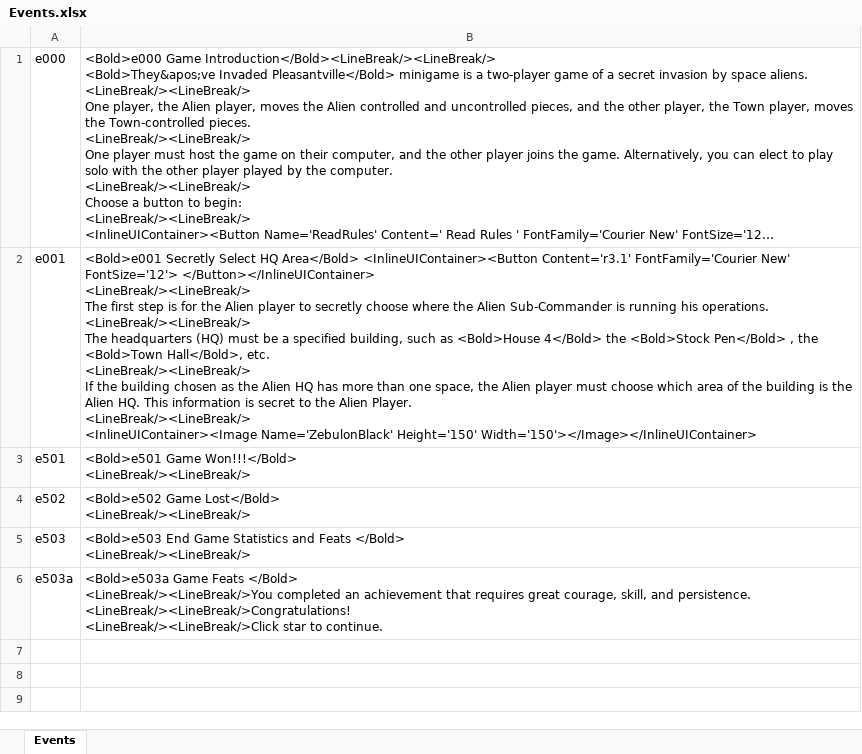
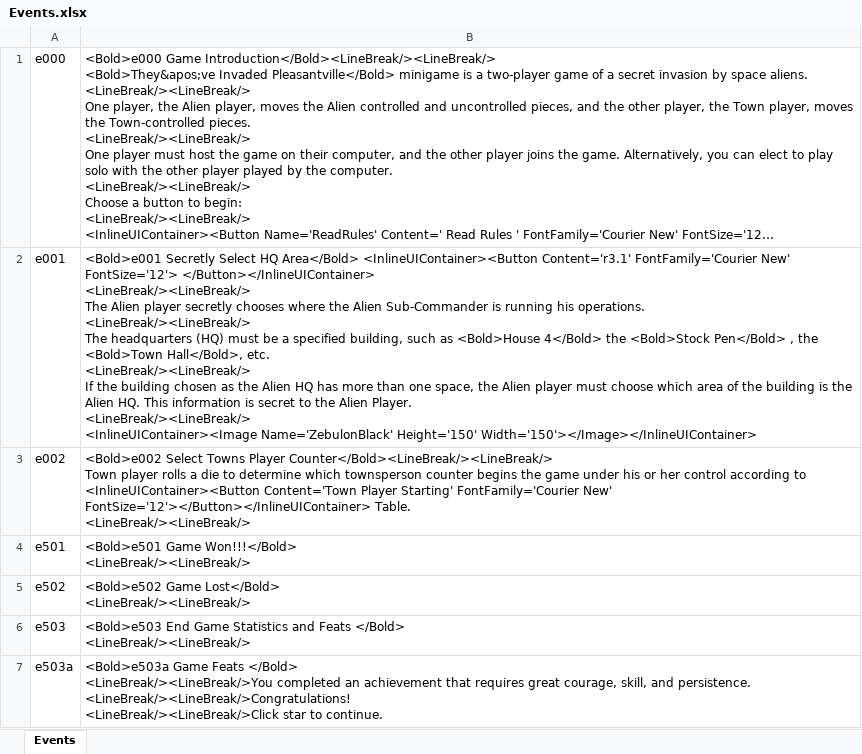
Before and after one commit to happysulla/TheyveInvadedPleasantville, an Excel workbook: DesignDocs/Events.xlsx, sheet Events, drawn as a sheet; long unchanged cells end in …; values as stored, in another font and other column widths than the file's, no borders; ↵ is a line break in a cell; the diff names each change by its address in the sheet, - before the commit and + after, or states it on an @@ line.

Commit message:
Added starting player

```diff
--- a/DesignDocs/Events.xlsx (sheet Events)
+++ b/DesignDocs/Events.xlsx (sheet Events)
-B2: …<LineBreak/><LineBreak/> ↵ The first step is for the Alien player to secretly choose where the…
+B2: …<LineBreak/><LineBreak/> ↵ The Alien player secretly chooses where the…
+row 3: e002 | <Bold>e002 Select Towns Player Counter</Bold><LineBreak/><LineBreak/> ↵ Town player rolls a die to determine which townsperson counter begins the game under his or her control according to ↵ <InlineUIContainer><Button Content='Town Player Starting' FontFamily='Courier New' FontSize='12'></Button></InlineUIContainer> Table. ↵ <LineBreak/><LineBreak/>
```
Also changed, not shown: DesignDocs/Rules.xlsx, 7 other files.
